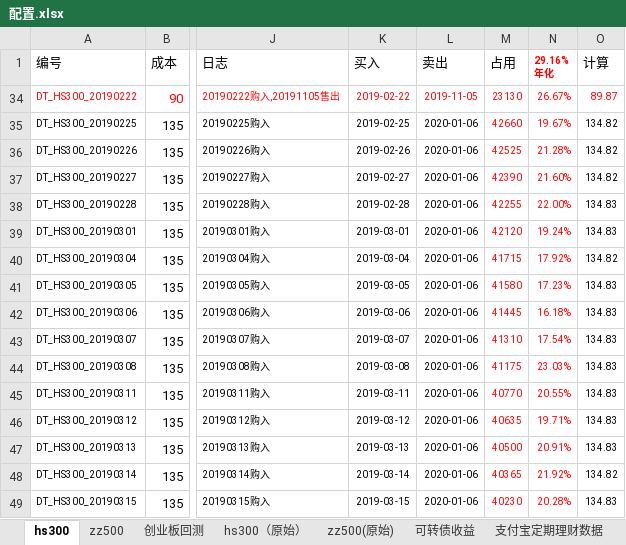
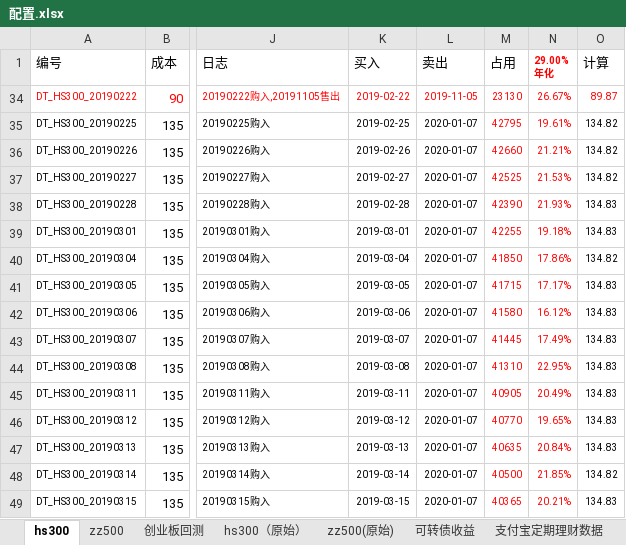
Before and after one commit to husky8/cccode, an Excel workbook: invest/配置.xlsx, sheet hs300, drawn as a sheet; only a part is shown, gaps mark what is left out; values as stored, in another font and other column widths than the file's, no borders; charts and pictures and conditional formats not drawn; ↵ is a line break in a cell; the diff covers the shown part only; the diff names each change by its address in the sheet, - before the commit and + after, or states it on an @@ line.

```diff
--- a/invest/配置.xlsx (sheet hs300)
+++ b/invest/配置.xlsx (sheet hs300)
-N1: 29.16% ↵ 年化
+N1: 29.00% ↵ 年化
-L35:L49 (卖出): 2020-01-06
+L35:L49 (卖出): 2020-01-07
-M35 (占用): 42660
+M35 (占用): 42795
-N35 (29.00% 年化): 19.67%
+N35 (29.00% 年化): 19.61%
-M36 (占用): 42525
+M36 (占用): 42660
-N36 (29.00% 年化): 21.28%
+N36 (29.00% 年化): 21.21%
-M37 (占用): 42390
+M37 (占用): 42525
-N37 (29.00% 年化): 21.60%
+N37 (29.00% 年化): 21.53%
-M38 (占用): 42255
+M38 (占用): 42390
-N38 (29.00% 年化): 22.00%
+N38 (29.00% 年化): 21.93%
-M39 (占用): 42120
+M39 (占用): 42255
-N39 (29.00% 年化): 19.24%
+N39 (29.00% 年化): 19.18%
-M40 (占用): 41715
+M40 (占用): 41850
-N40 (29.00% 年化): 17.92%
+N40 (29.00% 年化): 17.86%
-M41 (占用): 41580
+M41 (占用): 41715
-N41 (29.00% 年化): 17.23%
+N41 (29.00% 年化): 17.17%
-M42 (占用): 41445
+M42 (占用): 41580
-N42 (29.00% 年化): 16.18%
+N42 (29.00% 年化): 16.12%
-M43 (占用): 41310
+M43 (占用): 41445
-N43 (29.00% 年化): 17.54%
+N43 (29.00% 年化): 17.49%
-M44 (占用): 41175
+M44 (占用): 41310
-N44 (29.00% 年化): 23.03%
+N44 (29.00% 年化): 22.95%
-M45 (占用): 40770
+M45 (占用): 40905
-N45 (29.00% 年化): 20.55%
+N45 (29.00% 年化): 20.49%
-M46 (占用): 40635
+M46 (占用): 40770
-N46 (29.00% 年化): 19.71%
+N46 (29.00% 年化): 19.65%
-M47 (占用): 40500
+M47 (占用): 40635
-N47 (29.00% 年化): 20.91%
+N47 (29.00% 年化): 20.84%
-M48 (占用): 40365
+M48 (占用): 40500
-N48 (29.00% 年化): 21.92%
+N48 (29.00% 年化): 21.85%
-M49 (占用): 40230
+M49 (占用): 40365
-N49 (29.00% 年化): 20.28%
+N49 (29.00% 年化): 20.21%
```
Also changed, not shown: 594 edited cells elsewhere in this sheet, sheet zz500, sheet 可转债收益, sheet 支付宝定期理财数据, 2 other files.
